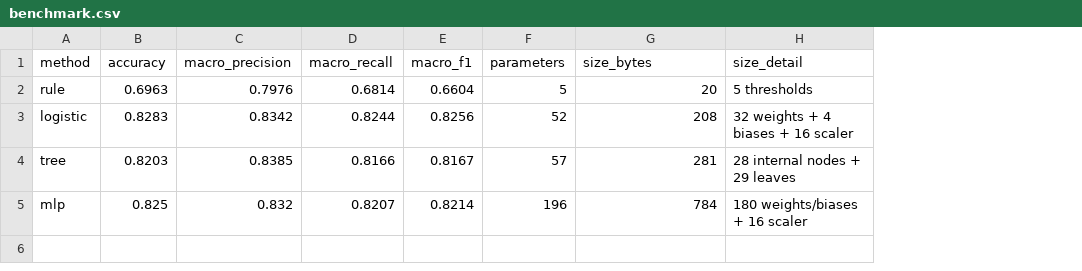
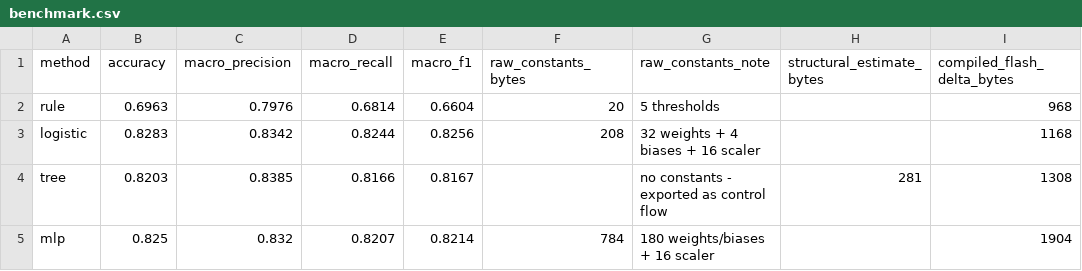
Before and after one commit to Sver0411/TinyEdgeBench, a CSV file: results/benchmark.csv, drawn as a sheet; removed rows and columns are numbered as before the commit, all else as after; the diff names each change by its address in the sheet, - before the commit and + after, or states it on an @@ line.

Commit message:
Finalize TinyEdgeBench v0.1 benchmark metrics
* accuracy_vs_model_size.png now plots test accuracy against the compiled
  flash delta from results/flash_size.csv instead of mixing raw-constant
  counts of different definitions
* estimate_size() returns raw_constants_bytes / raw_constants_note /
  structural_estimate_bytes; the tree reports no raw constants (it is exported
  as control flow) and benchmark.csv keeps its node-based estimate in a
  separate column
* measure_flash.py dropped every machine-specific default: it uses $IDF_PATH
  (export.sh) or an already activated idf.py, and prints a clear error when
  ESP-IDF is missing
* README (en + zh) and train.py now describe the MLP as 8 -> 8 -> 8 -> 4
* removed the validation-vs-test closeness assertion; tests again only cover
  correctness, not experimental rankings

Dataset, model settings, inference code and parity coverage are unchanged.

```diff
--- a/results/benchmark.csv
+++ b/results/benchmark.csv
-column F (parameters), rows 2-5: 5 | 52 | 57 | 196
+column H (structural_estimate_bytes), row 4: 281
+column I (compiled_flash_delta_bytes), rows 2-5: 968 | 1168 | 1308 | 1904
-F1: size_bytes
+F1: raw_constants_bytes
-G1: size_detail
+G1: raw_constants_note
-F4 (raw_constants_bytes): 281
+F4 (raw_constants_bytes): (empty)
-G4 (raw_constants_note): 28 internal nodes + 29 leaves
+G4 (raw_constants_note): no constants - exported as control flow
```
Also changed, not shown: 8 other files.
